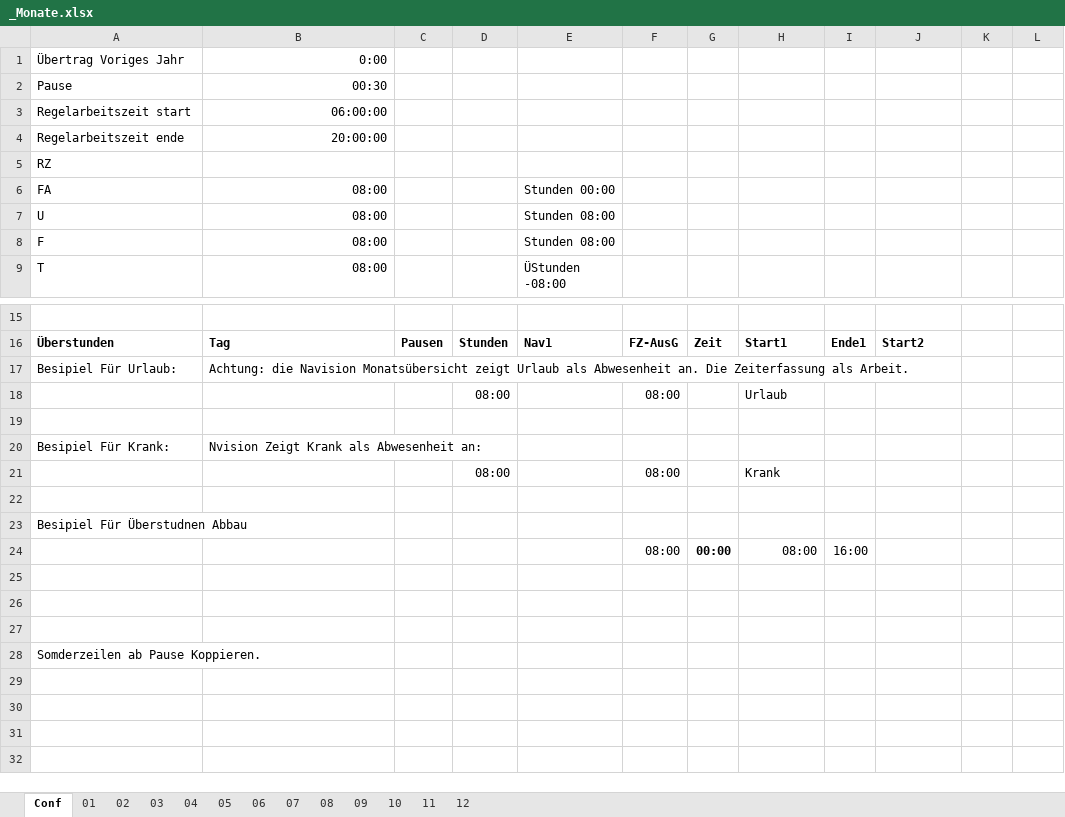
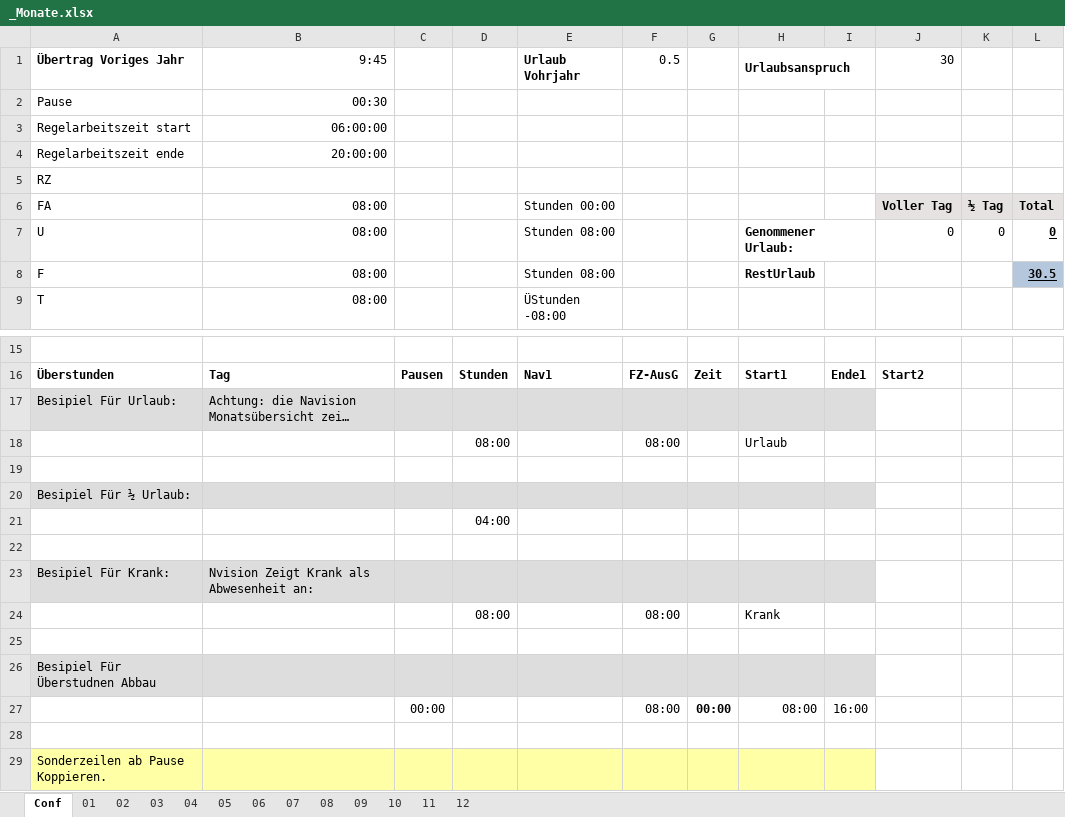
Before and after one commit to IronBernd/UseTimePC, an Excel workbook: _Monate.xlsx, sheet Conf, drawn as a sheet; only a part is shown, gaps mark what is left out; long unchanged cells end in …; values as stored, in another font and other column widths than the file's, no borders; conditional formats not drawn; removed rows and columns are numbered as before the commit, all else as after; the diff names each change by its address in the sheet, - before the commit and + after, or states it on an @@ line.

```diff
--- a/_Monate.xlsx (sheet Conf)
+++ b/_Monate.xlsx (sheet Conf)
-row 1: Übertrag Voriges Jahr | 0:00
+row 1: Übertrag Voriges Jahr | 9:45 |  |  | Urlaub Vohrjahr | 0.5 |  | Urlaubsanspruch |  | 30
-J6: (empty)
+J6: Voller Tag
-J6:L6 fill: none
+J6:L6 fill: #E6E2E2
-K6: (empty)
+K6: ½ Tag
-L6: (empty)
+L6: Total
-H7: (empty)
+H7: Genommener Urlaub:
+H7:I7 merged
-J7: (empty)
+J7: 0
-K7: (empty)
+K7: 0
-L7: (empty)
+L7: 0
-H8: (empty)
+H8: RestUrlaub
-L8: (empty)
+L8: 30.5
-L8 fill: none
+L8 fill: #B4C7DC
-A17:I17 fill: none
+A17:I17 fill: #DDDDDD
+row 20: Besipiel Für ½ Urlaub:
+row 21:  |  |  | 04:00
+row 22: (empty)
-A23:I23 fill: none
+A23:I23 fill: #DDDDDD
-A26:I26 fill: none
+A26:I26 fill: #DDDDDD
-C27: (empty)
+C27: 00:00
-row 26: (empty)
-row 27: (empty)
-A29: Somderzeilen ab Pause Koppieren.
+A29: Sonderzeilen ab Pause Koppieren.
-A29:I29 fill: none
+A29:I29 fill: #FFFFA6
```
Also changed, not shown: sheet 11, sheet 02, sheet 03, sheet 06, sheet 12, sheet 10, 6 more sheets, formulas that keep their value, 2 other files.
